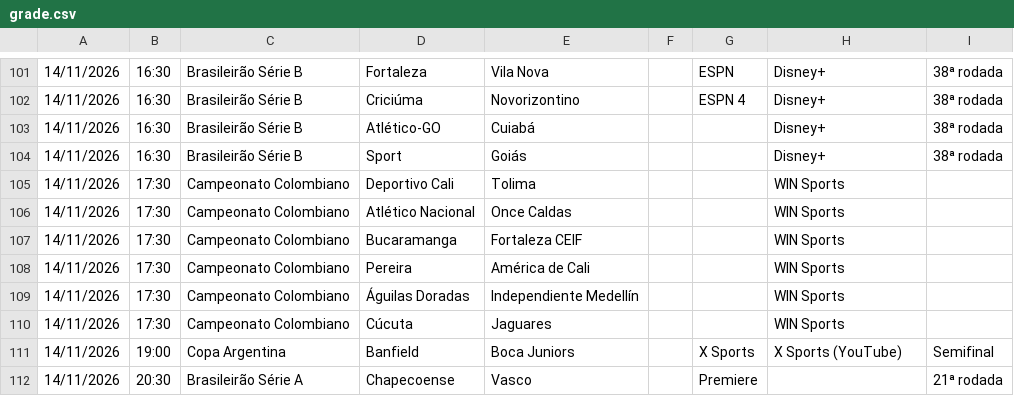
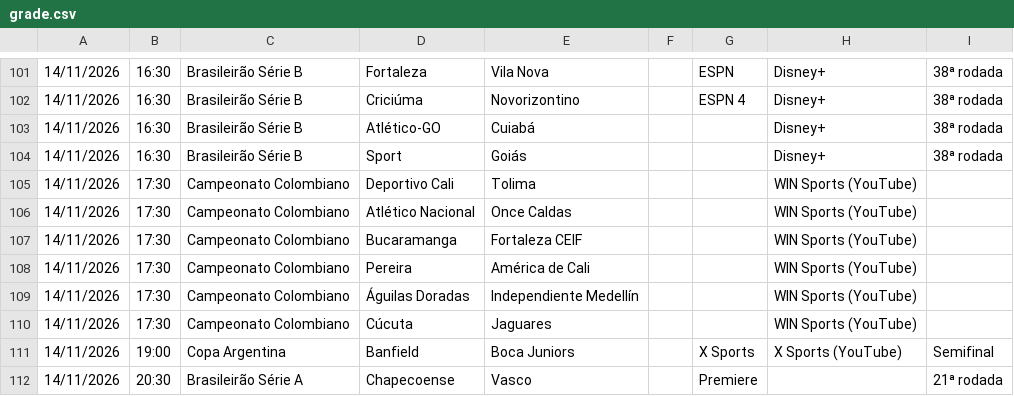
Before and after one commit to emqualcanal/emqualcanal, a CSV file: grade.csv, drawn as a sheet; only a part is shown, gaps mark what is left out; the diff names each change by its address in the sheet, - before the commit and + after, or states it on an @@ line.

Commit message:
Update grade.csv

```diff
--- a/grade.csv
+++ b/grade.csv
-H105:H110: WIN Sports
+H105:H110: WIN Sports (YouTube)
```
